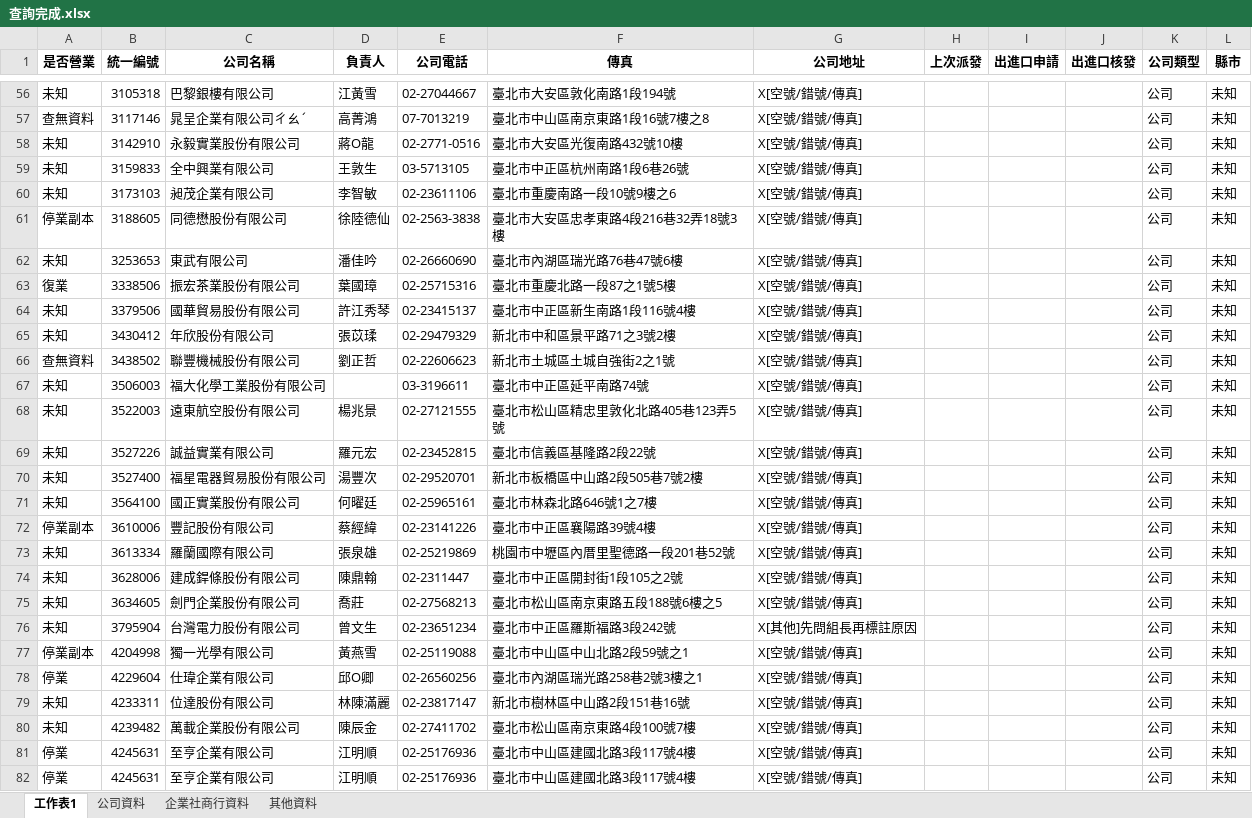
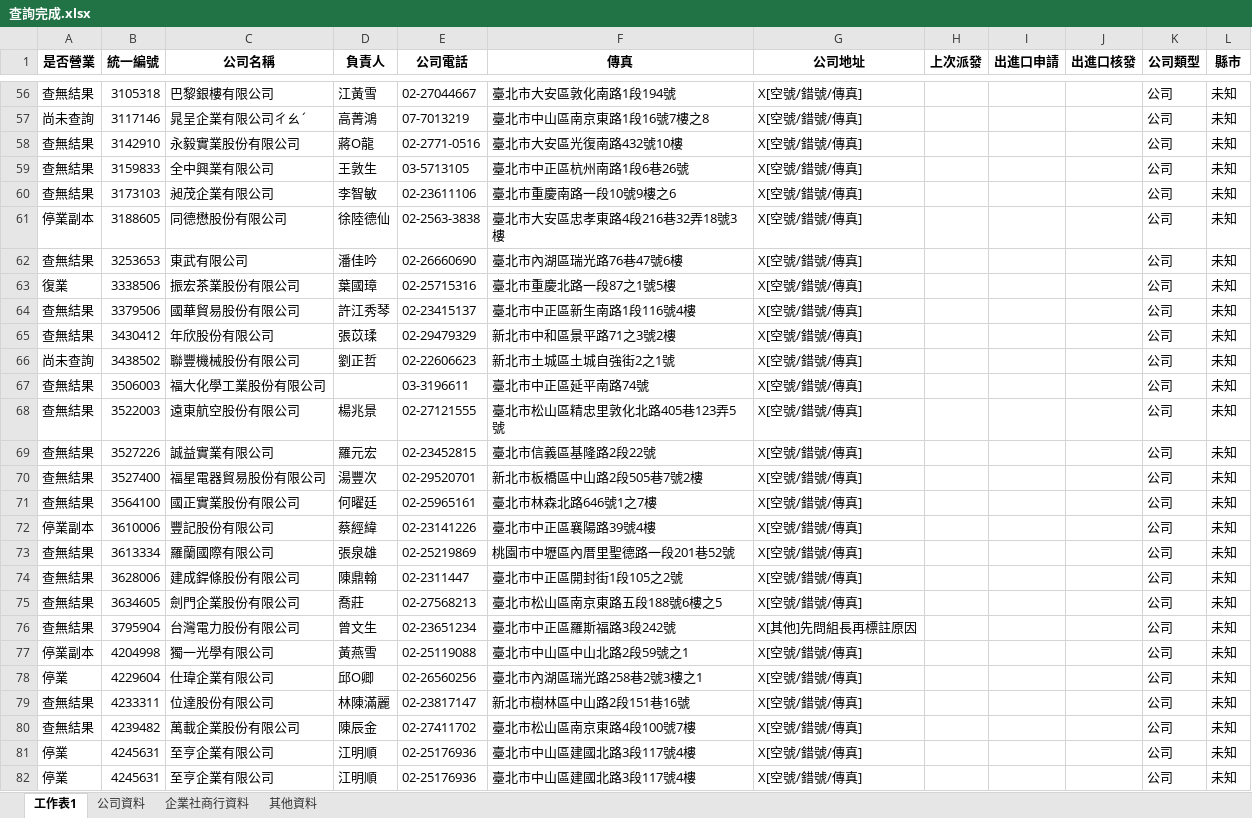
Before and after one commit to ken1010533/your_project, an Excel workbook: 範本/查詢完成.xlsx, sheet 工作表1, drawn as a sheet; only a part is shown, gaps mark what is left out; values as stored, in another font and other column widths than the file's, no borders; the diff covers the shown part only; the diff names each change by its address in the sheet, - before the commit and + after, or states it on an @@ line.

```diff
--- a/範本/查詢完成.xlsx (sheet 工作表1)
+++ b/範本/查詢完成.xlsx (sheet 工作表1)
-A56 (是否營業): 未知
+A56 (是否營業): 查無結果
-A57 (是否營業): 查無資料
+A57 (是否營業): 尚未查詢
-A58:A60 (是否營業): 未知
+A58:A60 (是否營業): 查無結果
-A62 (是否營業): 未知
+A62 (是否營業): 查無結果
-A64:A65 (是否營業): 未知
+A64:A65 (是否營業): 查無結果
-A66 (是否營業): 查無資料
+A66 (是否營業): 尚未查詢
-A67:A71 (是否營業): 未知
+A67:A71 (是否營業): 查無結果
-A73:A76 (是否營業): 未知
+A73:A76 (是否營業): 查無結果
-A79:A80 (是否營業): 未知
+A79:A80 (是否營業): 查無結果
```
Also changed, not shown: 55 edited cells elsewhere in this sheet, sheet 企業社商行資料, sheet 公司資料, 2 other files.
